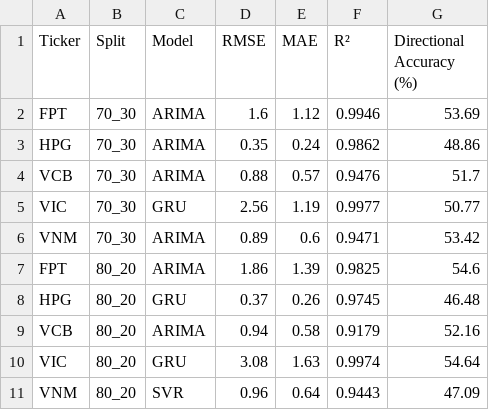
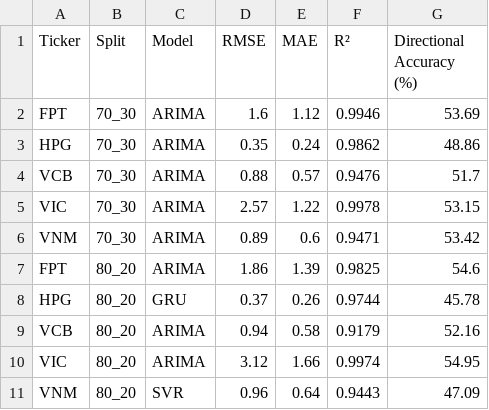
Before and after one commit to PhongNguyenTrung/stock-time-series, a CSV file: results/comparison/chapter5_best_models.csv, drawn as a sheet.

```diff
--- a/results/comparison/chapter5_best_models.csv
+++ b/results/comparison/chapter5_best_models.csv
@@ -4,8 +4,8 @@ HPG,70_30,ARIMA,0.35,0.24,0.9862,48.86
 VCB,70_30,ARIMA,0.88,0.57,0.9476,51.7
-VIC,70_30,GRU,2.56,1.19,0.9977,50.77
+VIC,70_30,ARIMA,2.57,1.22,0.9978,53.15
 VNM,70_30,ARIMA,0.89,0.6,0.9471,53.42
 FPT,80_20,ARIMA,1.86,1.39,0.9825,54.6
-HPG,80_20,GRU,0.37,0.26,0.9745,46.48
+HPG,80_20,GRU,0.37,0.26,0.9744,45.78
 VCB,80_20,ARIMA,0.94,0.58,0.9179,52.16
-VIC,80_20,GRU,3.08,1.63,0.9974,54.64
+VIC,80_20,ARIMA,3.12,1.66,0.9974,54.95
 VNM,80_20,SVR,0.96,0.64,0.9443,47.09
```
Also changed, not shown: docs/data/gru_metrics.csv, docs/data/gru_predictions.csv, 32 other files.
